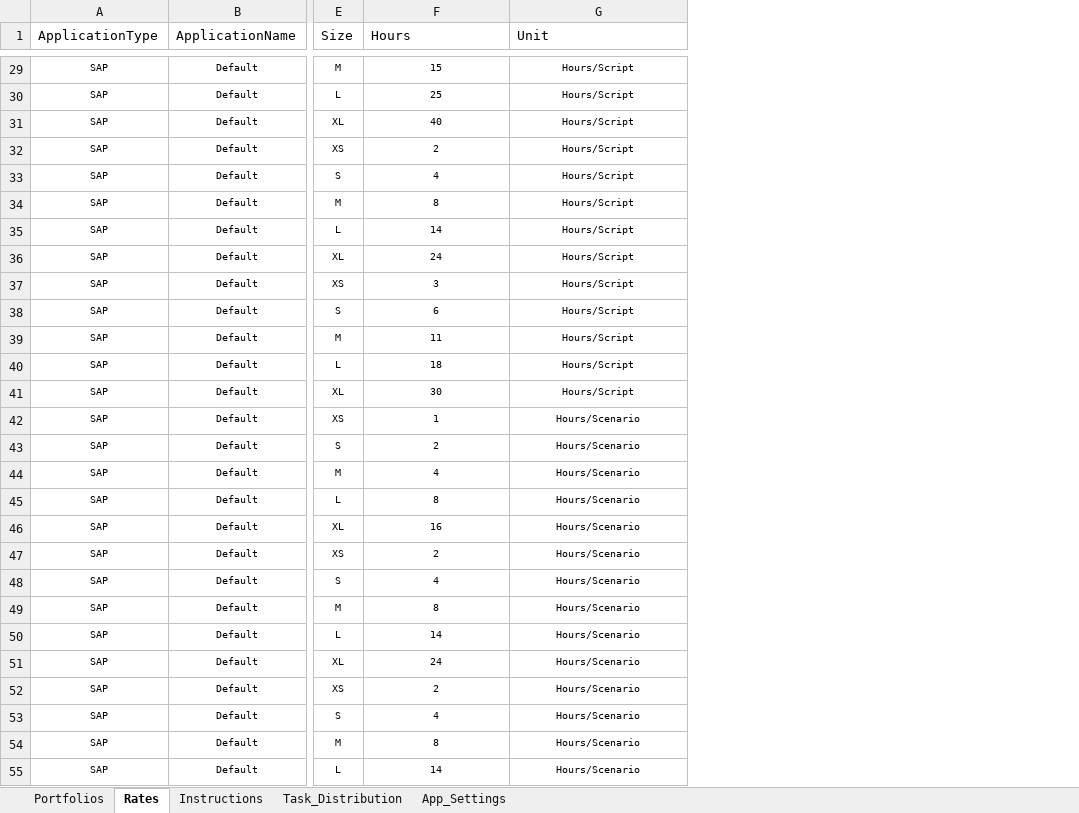
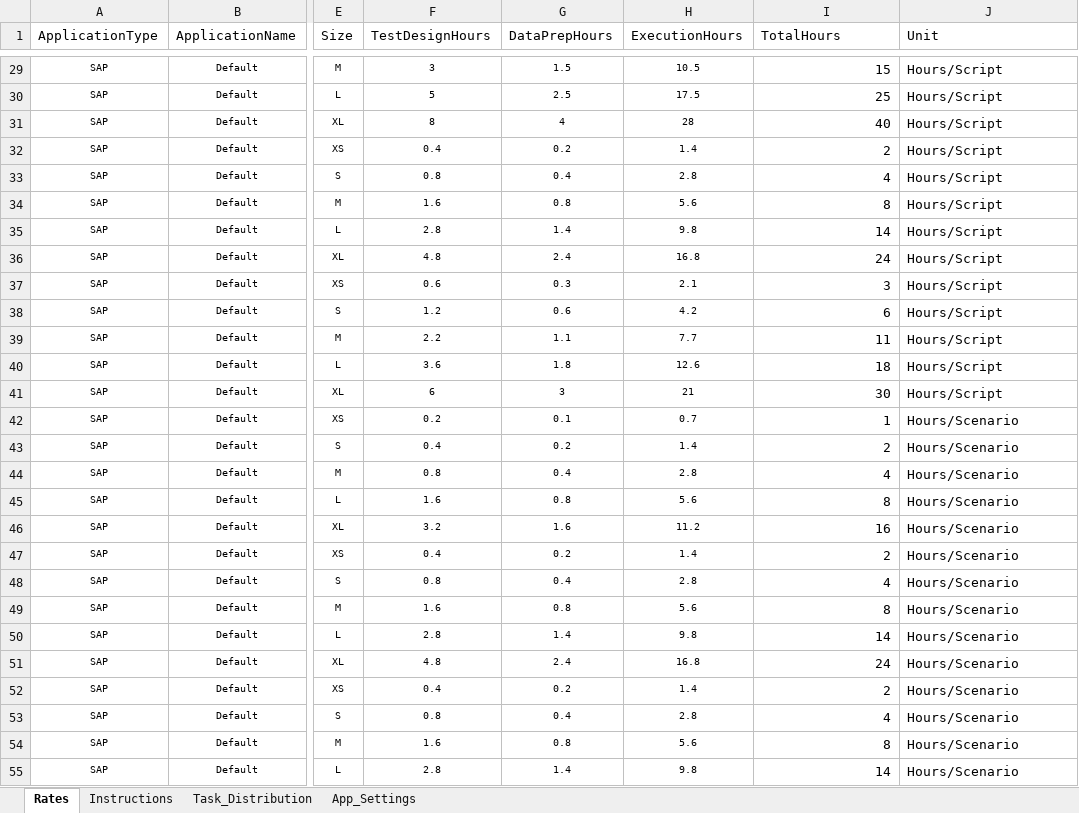
Before and after one commit to nachiketvs/PowerApps, an Excel workbook: Temp.xlsx, sheet Rates, drawn as a sheet; only a part is shown, gaps mark what is left out; values as stored, in another font and other column widths than the file's, no borders; table styles not drawn; addresses are those after the commit; the diff covers the shown part only; the diff names each change by its address in the sheet, - before the commit and + after, or states it on an @@ line.

```diff
--- a/Temp.xlsx (sheet Rates)
+++ b/Temp.xlsx (sheet Rates)
-sheet tab: Portfolios
+column F (TestDesignHours), rows 29-55: 3 | 5 | 8 | 0.4 | 0.8 | 1.6 | 2.8 | 4.8 | 0.6 | 1.2 | 2.2 | 3.6 | 6 | 0.2 | 0.4 | 0.8 | 1.6 | 3.2 | 0.4 | 0.8 | 1.6 | 2.8 | 4.8 | 0.4 | 0.8 | 1.6 | 2.8
+column G (DataPrepHours), rows 29-55: 1.5 | 2.5 | 4 | 0.2 | 0.4 | 0.8 | 1.4 | 2.4 | 0.3 | 0.6 | 1.1 | 1.8 | 3 | 0.1 | 0.2 | 0.4 | 0.8 | 1.6 | 0.2 | 0.4 | 0.8 | 1.4 | 2.4 | 0.2 | 0.4 | 0.8 | 1.4
+column H (ExecutionHours), rows 29-55: 10.5 | 17.5 | 28 | 1.4 | 2.8 | 5.6 | 9.8 | 16.8 | 2.1 | 4.2 | 7.7 | 12.6 | 21 | 0.7 | 1.4 | 2.8 | 5.6 | 11.2 | 1.4 | 2.8 | 5.6 | 9.8 | 16.8 | 1.4 | 2.8 | 5.6 | 9.8
-I1: Hours
+I1: TotalHours
@@ I29:J55 text size: larger @@
-I29:I55 alignment: center
+I29:I55 alignment: right
-J29:J55 alignment: center
+J29:J55 alignment: left
```
Also changed, not shown: cell formats elsewhere in this sheet, sheet Instructions, sheet Task_Distribution, sheet App_Settings, 1 other file.
